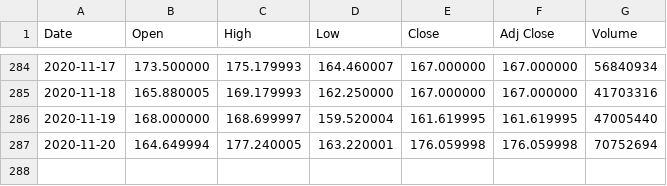
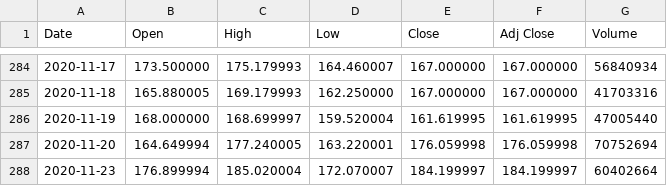
Before and after one commit to z5163449/Trading, a CSV file: chineseStocks/002594.SZ.csv, drawn as a sheet; only a part is shown, gaps mark what is left out.

```diff
--- a/chineseStocks/002594.SZ.csv
+++ b/chineseStocks/002594.SZ.csv
@@ -287 +287,2 @@ Date,Open,High,Low,Close,Adj Close,Volume
 2020-11-20,164.649994,177.240005,163.220001,176.059998,176.059998,70752694
+2020-11-23,176.899994,185.020004,172.070007,184.199997,184.199997,60402664
```
Also changed, not shown: chineseStocks/000001.SZ.csv, chineseStocks/002027.SZ.csv, 15 other files.
